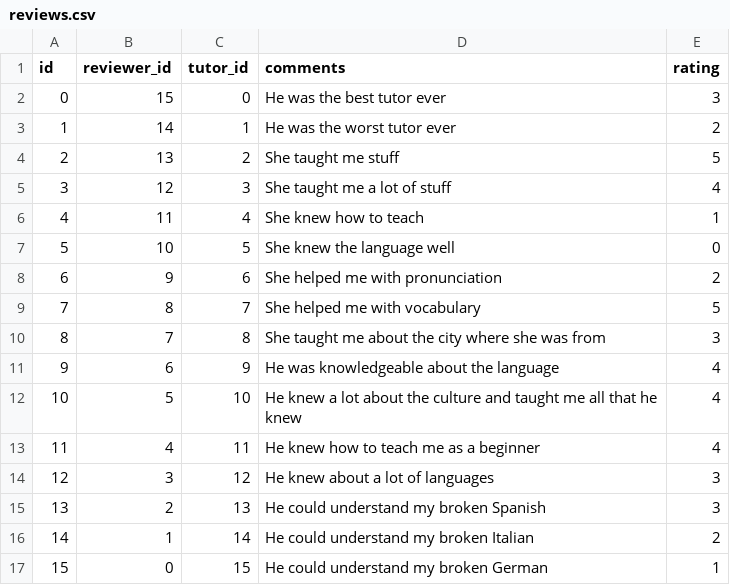
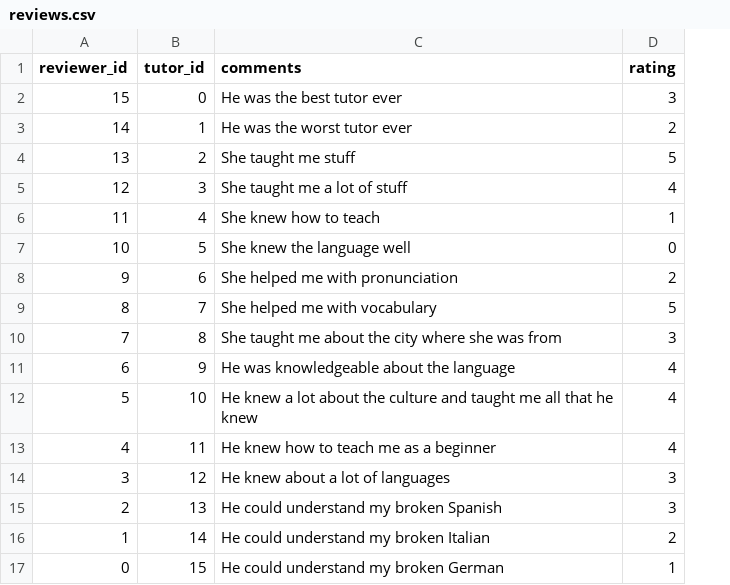
Before and after one commit to folkens2/fluency_v1, a CSV file: lib/csvs/reviews.csv, drawn as a sheet; the diff names each change by its address in the sheet, - before the commit and + after, or states it on an @@ line.

```diff
--- a/lib/csvs/reviews.csv
+++ b/lib/csvs/reviews.csv
-column A (id), rows 2-17: 0 | 1 | 2 | 3 | 4 | 5 | 6 | 7 | 8 | 9 | 10 | 11 | 12 | 13 | 14 | 15
```
Also changed, not shown: lib/csvs/countries.csv, lib/csvs/tutors.csv, 2 other files.
